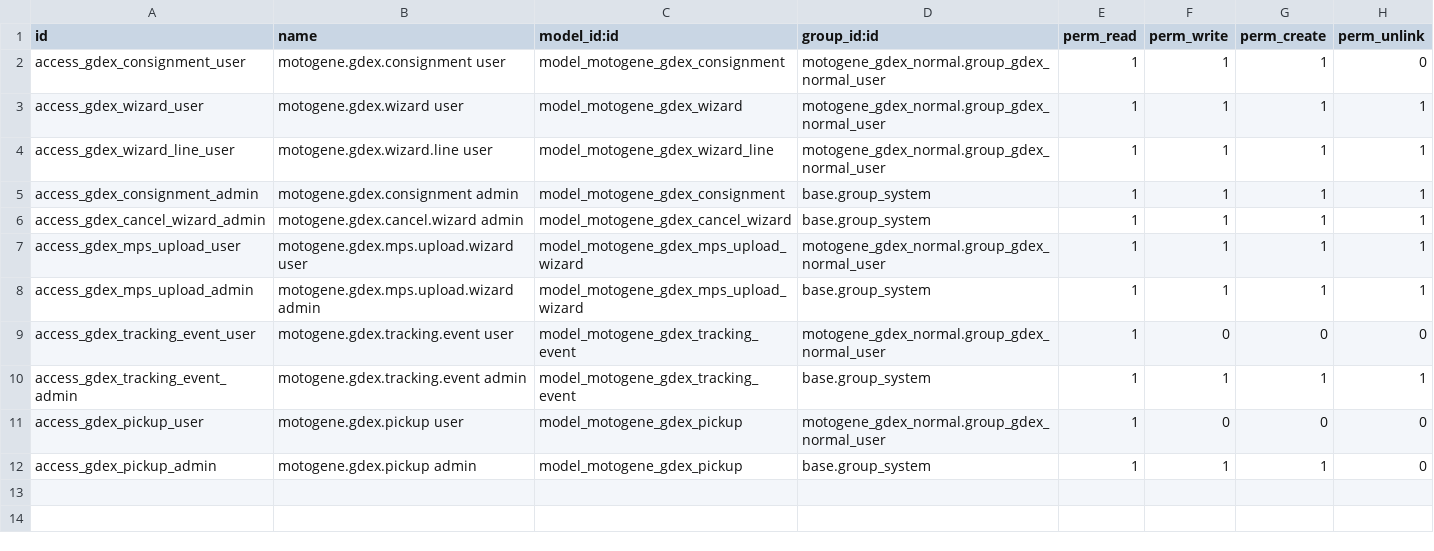
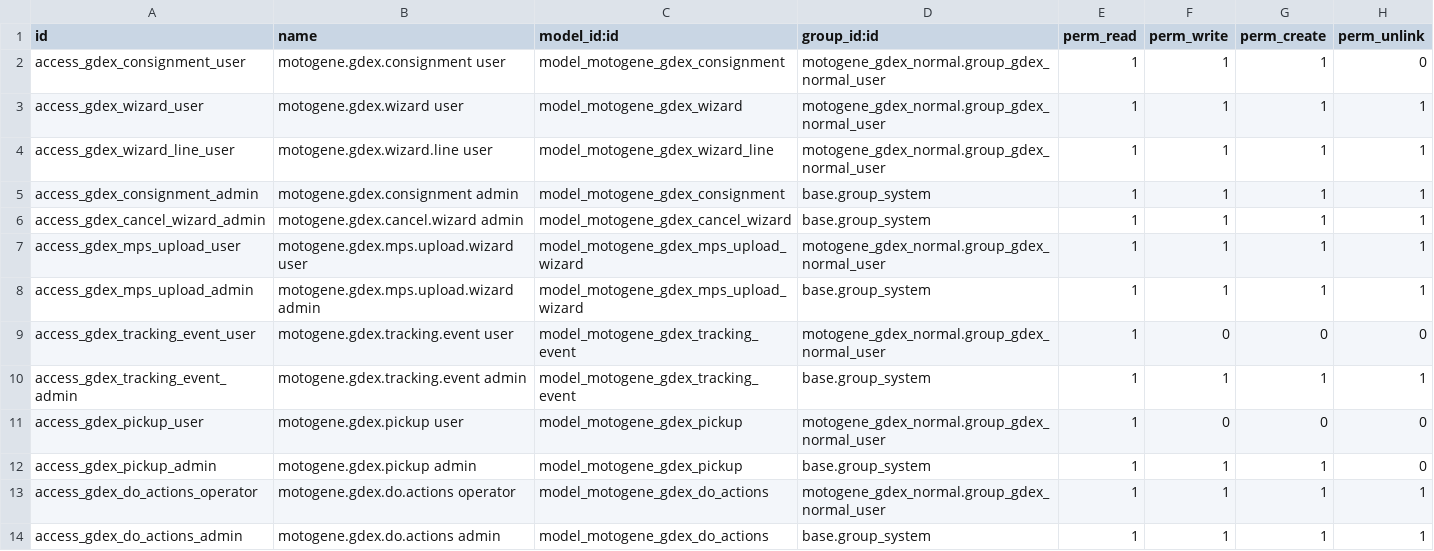
Before and after one commit to wanbadreen/odoo_module_custom_by_wan, a CSV file: motogene_gdex_normal/security/ir.model.access.csv, drawn as a sheet; the diff names each change by its address in the sheet, - before the commit and + after, or states it on an @@ line.

Commit message:
GDEX UX patch: time inputs, unified action menu and immediate tracking reload

```diff
--- a/motogene_gdex_normal/security/ir.model.access.csv
+++ b/motogene_gdex_normal/security/ir.model.access.csv
+row 13: access_gdex_do_actions_operator | motogene.gdex.do.actions operator | model_motogene_gdex_do_actions | motogene_gdex_normal.group_gdex_normal_user | 1 | 1 | 1 | 1
+row 14: access_gdex_do_actions_admin | motogene.gdex.do.actions admin | model_motogene_gdex_do_actions | base.group_system | 1 | 1 | 1 | 1
```
